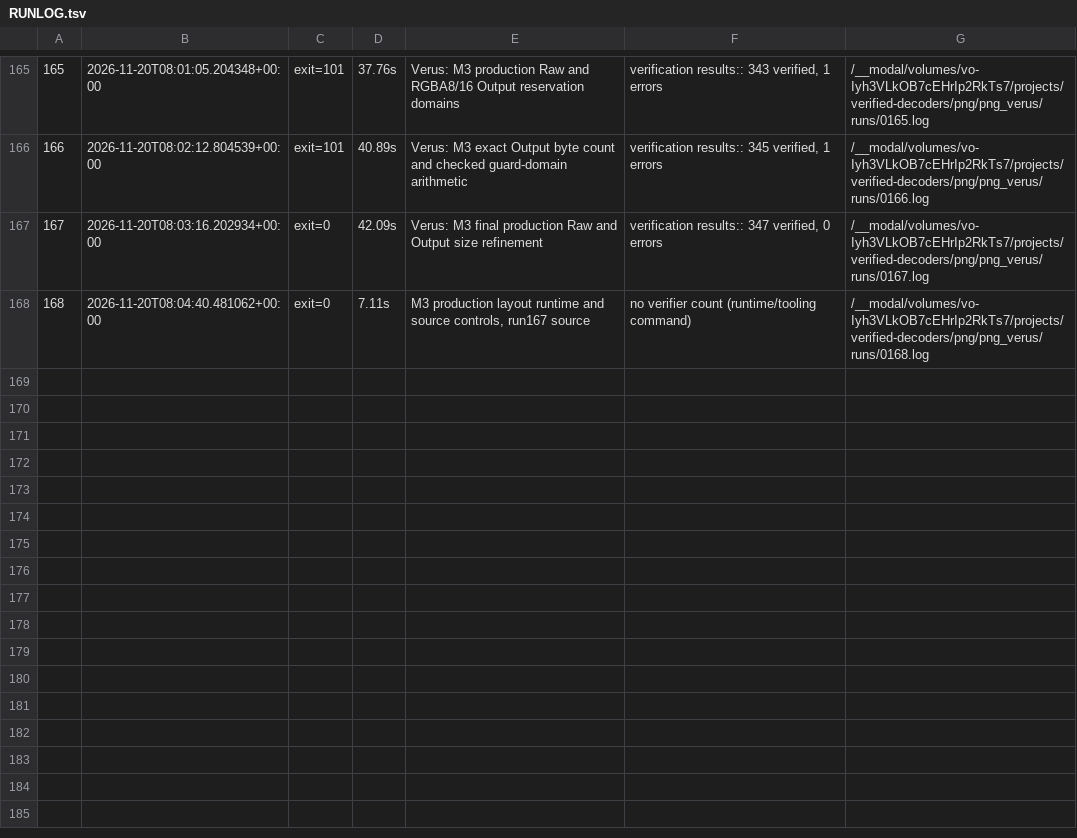
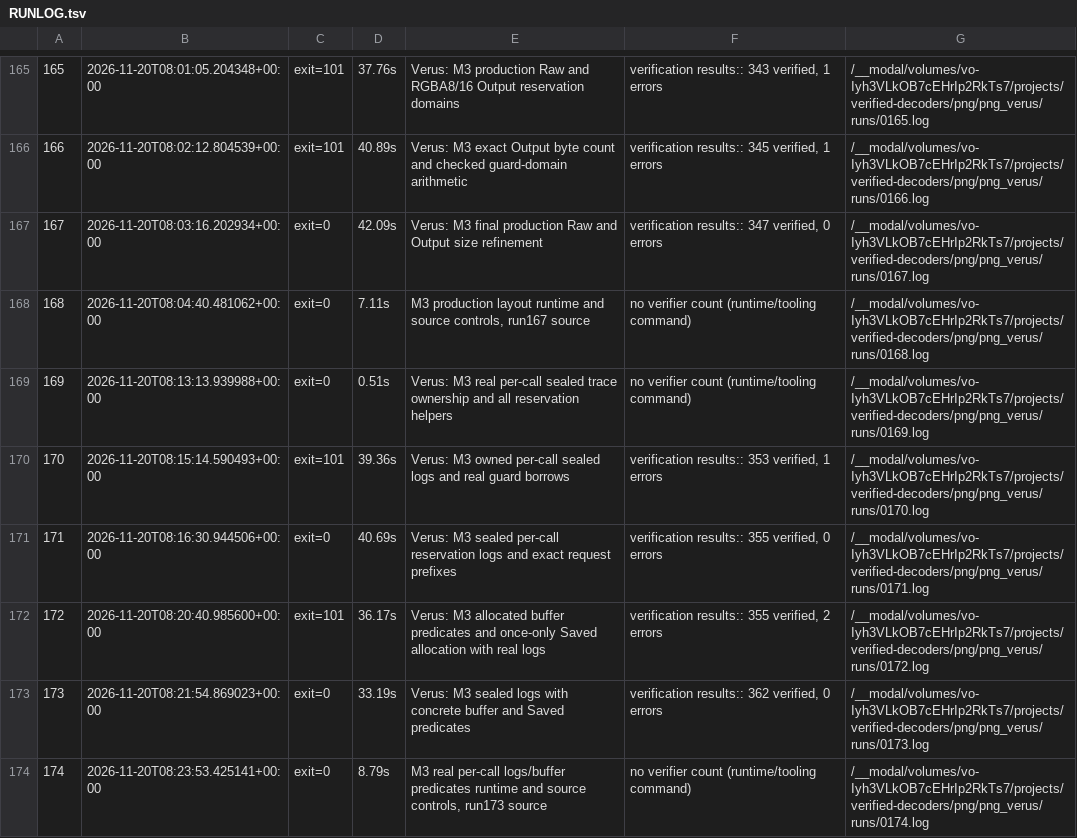
Before and after one commit to DpEpsilon/verified-rust-image-decoders, a TSV file: png/png_verus/RUNLOG.tsv, drawn as a sheet; only a part is shown, gaps mark what is left out; the diff names each change by its address in the sheet, - before the commit and + after, or states it on an @@ line.

```diff
--- a/png/png_verus/RUNLOG.tsv
+++ b/png/png_verus/RUNLOG.tsv
+row 169: 169 | 2026-11-20T08:13:13.939988+00:00 | exit=0 | 0.51s | Verus: M3 real per-call sealed trace ownership and all reservation helpers | no verifier count (runtime/tooling command) | /__modal/volumes/vo-Iyh3VLkOB7cEHrIp2RkTs7/projects/verified-decoders/png/png_verus/runs/0169.log
+row 170: 170 | 2026-11-20T08:15:14.590493+00:00 | exit=101 | 39.36s | Verus: M3 owned per-call sealed logs and real guard borrows | verification results:: 353 verified, 1 errors | /__modal/volumes/vo-Iyh3VLkOB7cEHrIp2RkTs7/projects/verified-decoders/png/png_verus/runs/0170.log
+row 171: 171 | 2026-11-20T08:16:30.944506+00:00 | exit=0 | 40.69s | Verus: M3 sealed per-call reservation logs and exact request prefixes | verification results:: 355 verified, 0 errors | /__modal/volumes/vo-Iyh3VLkOB7cEHrIp2RkTs7/projects/verified-decoders/png/png_verus/runs/0171.log
+row 172: 172 | 2026-11-20T08:20:40.985600+00:00 | exit=101 | 36.17s | Verus: M3 allocated buffer predicates and once-only Saved allocation with real logs | verification results:: 355 verified, 2 errors | /__modal/volumes/vo-Iyh3VLkOB7cEHrIp2RkTs7/projects/verified-decoders/png/png_verus/runs/0172.log
+row 173: 173 | 2026-11-20T08:21:54.869023+00:00 | exit=0 | 33.19s | Verus: M3 sealed logs with concrete buffer and Saved predicates | verification results:: 362 verified, 0 errors | /__modal/volumes/vo-Iyh3VLkOB7cEHrIp2RkTs7/projects/verified-decoders/png/png_verus/runs/0173.log
+row 174: 174 | 2026-11-20T08:23:53.425141+00:00 | exit=0 | 8.79s | M3 real per-call logs/buffer predicates runtime and source controls, run173 source | no verifier count (runtime/tooling command) | /__modal/volumes/vo-Iyh3VLkOB7cEHrIp2RkTs7/projects/verified-decoders/png/png_verus/runs/0174.log
```
Also changed, not shown: 21 other files.
